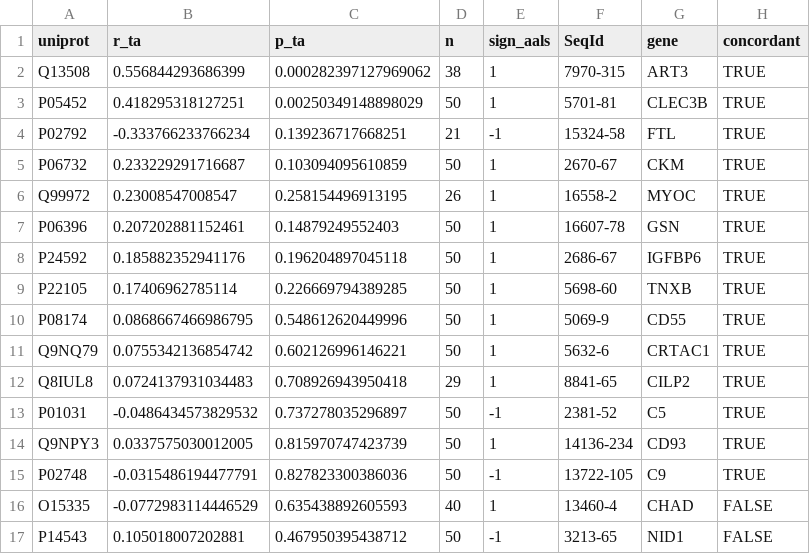
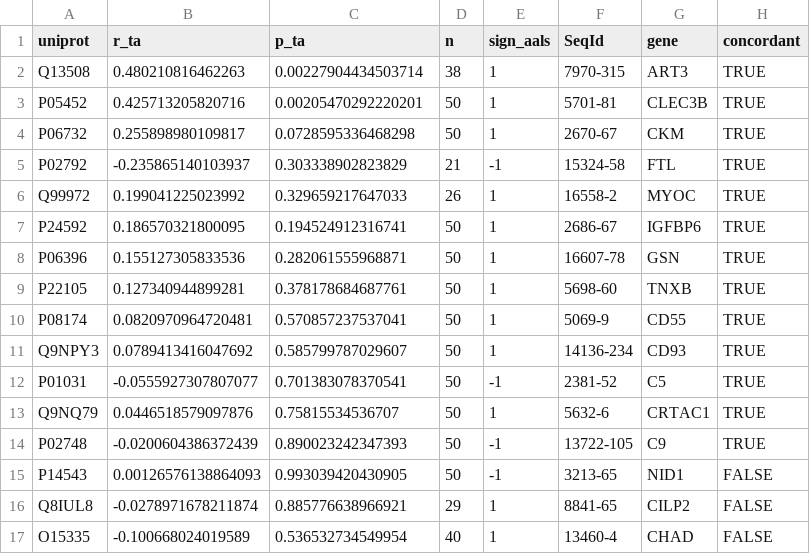
Before and after one commit to Art83/als_long, a CSV file: output/validation/target_als_per_marker.csv, drawn as a sheet.

```diff
--- a/output/validation/target_als_per_marker.csv
+++ b/output/validation/target_als_per_marker.csv
@@ -1,17 +1,17 @@
 "uniprot","r_ta","p_ta","n","sign_aals","SeqId","gene","concordant"
-"Q13508",0.556844293686399,0.000282397127969062,38,1,"7970-315","ART3",TRUE
-"P05452",0.418295318127251,0.00250349148898029,50,1,"5701-81","CLEC3B",TRUE
-"P02792",-0.333766233766234,0.139236717668251,21,-1,"15324-58","FTL",TRUE
-"P06732",0.233229291716687,0.103094095610859,50,1,"2670-67","CKM",TRUE
-"Q99972",0.23008547008547,0.258154496913195,26,1,"16558-2","MYOC",TRUE
-"P06396",0.207202881152461,0.14879249552403,50,1,"16607-78","GSN",TRUE
-"P24592",0.185882352941176,0.196204897045118,50,1,"2686-67","IGFBP6",TRUE
-"P22105",0.17406962785114,0.226669794389285,50,1,"5698-60","TNXB",TRUE
-"P08174",0.0868667466986795,0.548612620449996,50,1,"5069-9","CD55",TRUE
-"Q9NQ79",0.0755342136854742,0.602126996146221,50,1,"5632-6","CRTAC1",TRUE
-"Q8IUL8",0.0724137931034483,0.708926943950418,29,1,"8841-65","CILP2",TRUE
-"P01031",-0.0486434573829532,0.737278035296897,50,-1,"2381-52","C5",TRUE
-"Q9NPY3",0.0337575030012005,0.815970747423739,50,1,"14136-234","CD93",TRUE
-"P02748",-0.0315486194477791,0.827823300386036,50,-1,"13722-105","C9",TRUE
-"O15335",-0.0772983114446529,0.635438892605593,40,1,"13460-4","CHAD",FALSE
-"P14543",0.105018007202881,0.467950395438712,50,-1,"3213-65","NID1",FALSE
+"Q13508",0.480210816462263,0.00227904434503714,38,1,"7970-315","ART3",TRUE
+"P05452",0.425713205820716,0.00205470292220201,50,1,"5701-81","CLEC3B",TRUE
+"P06732",0.255898980109817,0.0728595336468298,50,1,"2670-67","CKM",TRUE
+"P02792",-0.235865140103937,0.303338902823829,21,-1,"15324-58","FTL",TRUE
+"Q99972",0.199041225023992,0.329659217647033,26,1,"16558-2","MYOC",TRUE
+"P24592",0.186570321800095,0.194524912316741,50,1,"2686-67","IGFBP6",TRUE
+"P06396",0.155127305833536,0.282061555968871,50,1,"16607-78","GSN",TRUE
+"P22105",0.127340944899281,0.378178684687761,50,1,"5698-60","TNXB",TRUE
+"P08174",0.0820970964720481,0.570857237537041,50,1,"5069-9","CD55",TRUE
+"Q9NPY3",0.0789413416047692,0.585799787029607,50,1,"14136-234","CD93",TRUE
+"P01031",-0.0555927307807077,0.701383078370541,50,-1,"2381-52","C5",TRUE
+"Q9NQ79",0.0446518579097876,0.75815534536707,50,1,"5632-6","CRTAC1",TRUE
+"P02748",-0.0200604386372439,0.890023242347393,50,-1,"13722-105","C9",TRUE
+"P14543",0.00126576138864093,0.993039420430905,50,-1,"3213-65","NID1",FALSE
+"Q8IUL8",-0.0278971678211874,0.885776638966921,29,1,"8841-65","CILP2",FALSE
+"O15335",-0.100668024019589,0.536532734549954,40,1,"13460-4","CHAD",FALSE
```
Also changed, not shown: output/validation/fast_progressor_cutpoints.csv, output/validation/fast_progressor_enrolment_strata.csv, 36 other files.
